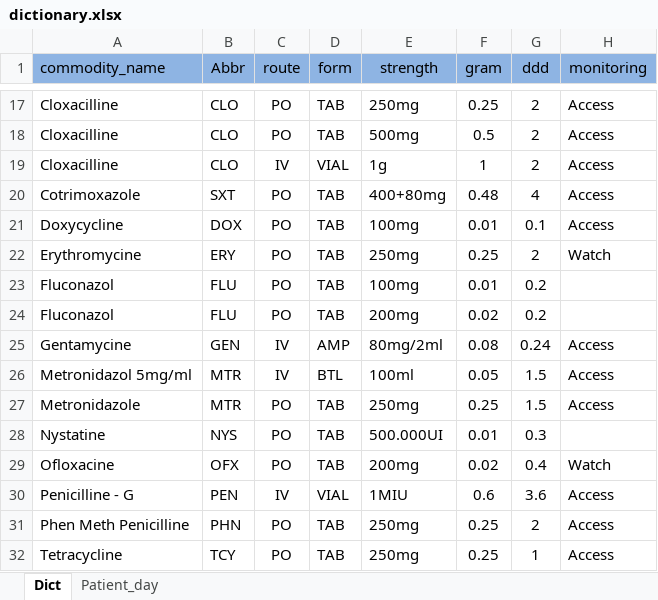
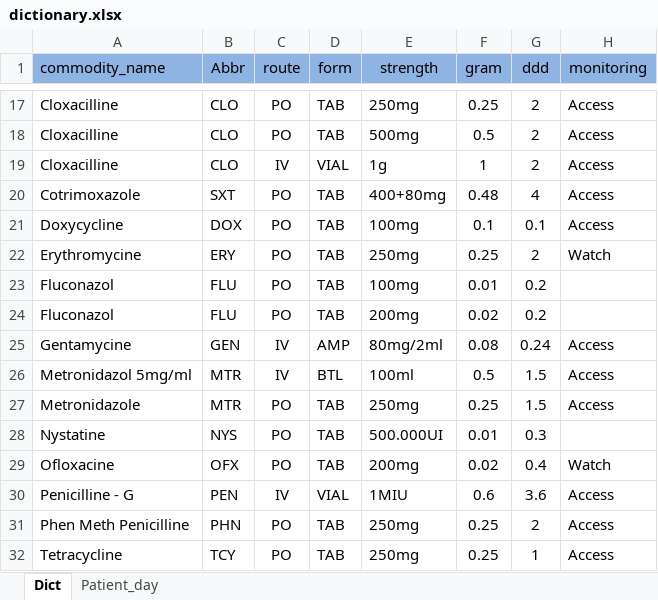
Before and after one commit to Sopheap15/AMC, an Excel workbook: dic/dictionary.xlsx, sheet Dict, drawn as a sheet; only a part is shown, gaps mark what is left out; values as stored, in another font and other column widths than the file's, no borders; the diff names each change by its address in the sheet, - before the commit and + after, or states it on an @@ line.

Commit message:
edit data dictinary

```diff
--- a/dic/dictionary.xlsx (sheet Dict)
+++ b/dic/dictionary.xlsx (sheet Dict)
-F21 (gram): 0.01
+F21 (gram): 0.1
-F26 (gram): 0.05
+F26 (gram): 0.5
```
Also changed, not shown: 3 other files.
